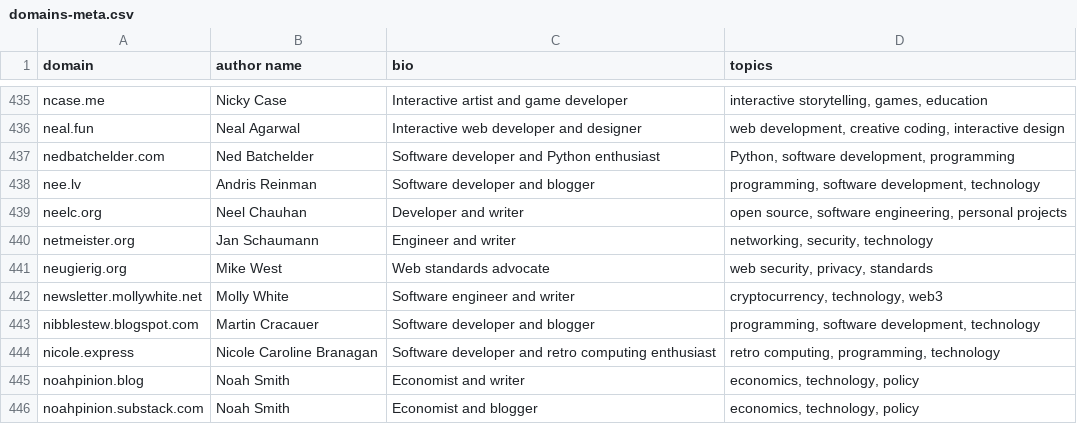
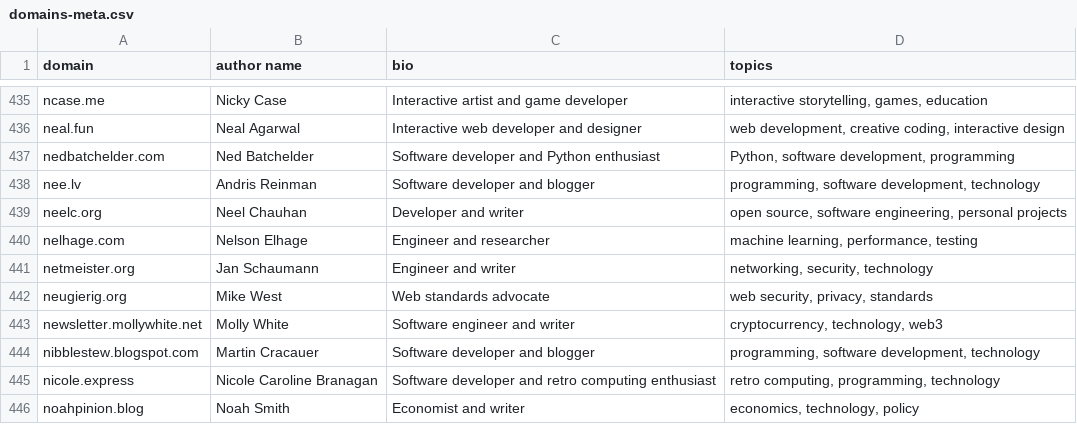
Before and after one commit to mtlynch/hn-popularity-contest-data, a CSV file: data/domains-meta.csv, drawn as a sheet; only a part is shown, gaps mark what is left out; the shorter side is filled out with more unchanged rows; the diff names each change by its address in the sheet, - before the commit and + after, or states it on an @@ line.

Commit message:
Add nelhage.com (#52)

```diff
--- a/data/domains-meta.csv
+++ b/data/domains-meta.csv
+row 440: nelhage.com | Nelson Elhage | Engineer and researcher | machine learning, performance, testing
```
